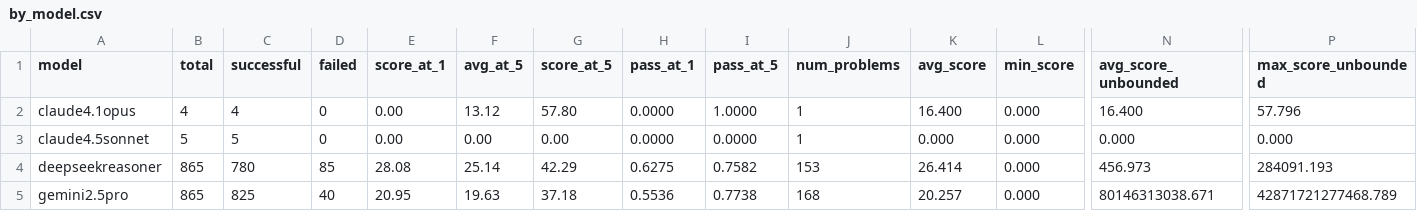
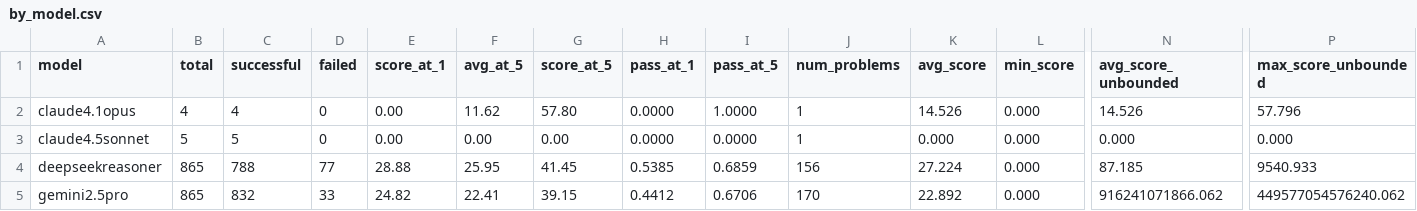
Before and after one commit to FrontierCS/Frontier-CS-Result, a CSV file: algorithmic/batch/by_model.csv, drawn as a sheet; only a part is shown, gaps mark what is left out; the diff covers the shown part only; the diff names each change by its address in the sheet, - before the commit and + after, or states it on an @@ line.

Commit message:
chore: update algorithmic evaluation results 2026-01-31

```diff
--- a/algorithmic/batch/by_model.csv
+++ b/algorithmic/batch/by_model.csv
-F2 (avg_at_5): 13.12
+F2 (avg_at_5): 11.62
-K2 (avg_score): 16.400
+K2 (avg_score): 14.526
-N2 (avg_score_unbounded): 16.400
+N2 (avg_score_unbounded): 14.526
-C4 (successful): 780
+C4 (successful): 788
-D4 (failed): 85
+D4 (failed): 77
-E4 (score_at_1): 28.08
+E4 (score_at_1): 28.88
-F4 (avg_at_5): 25.14
+F4 (avg_at_5): 25.95
-G4 (score_at_5): 42.29
+G4 (score_at_5): 41.45
-H4 (pass_at_1): 0.6275
+H4 (pass_at_1): 0.5385
-I4 (pass_at_5): 0.7582
+I4 (pass_at_5): 0.6859
-J4 (num_problems): 153
+J4 (num_problems): 156
-K4 (avg_score): 26.414
+K4 (avg_score): 27.224
-N4 (avg_score_unbounded): 456.973
+N4 (avg_score_unbounded): 87.185
-P4 (max_score_unbounded): 284091.193
+P4 (max_score_unbounded): 9540.933
-C5 (successful): 825
+C5 (successful): 832
-D5 (failed): 40
+D5 (failed): 33
-E5 (score_at_1): 20.95
+E5 (score_at_1): 24.82
-F5 (avg_at_5): 19.63
+F5 (avg_at_5): 22.41
-G5 (score_at_5): 37.18
+G5 (score_at_5): 39.15
-H5 (pass_at_1): 0.5536
+H5 (pass_at_1): 0.4412
-I5 (pass_at_5): 0.7738
+I5 (pass_at_5): 0.6706
-J5 (num_problems): 168
+J5 (num_problems): 170
-K5 (avg_score): 20.257
+K5 (avg_score): 22.892
-N5 (avg_score_unbounded): 80146313038.671
+N5 (avg_score_unbounded): 916241071866.062
-P5 (max_score_unbounded): 42871721277468.789
+P5 (max_score_unbounded): 449577054576240.062
```
Also changed, not shown: 87 edited cells elsewhere in this file, 4 other files.
